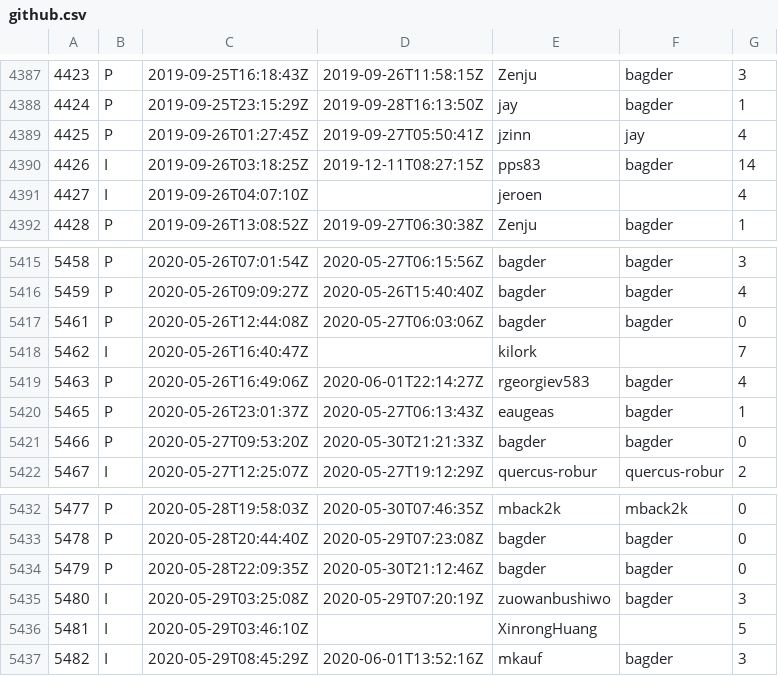
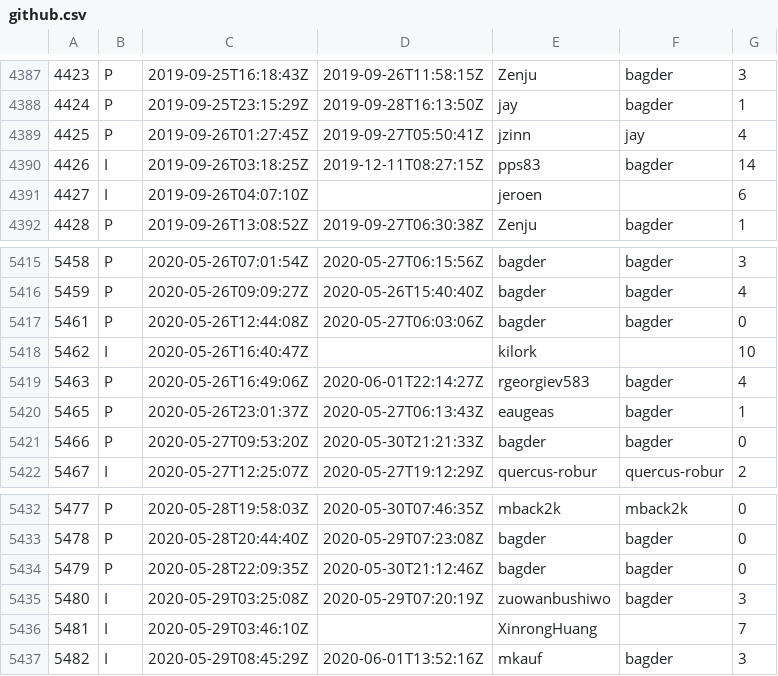
Before and after one commit to curl/stats, a CSV file: csv/github.csv, drawn as a sheet; only a part is shown, gaps mark what is left out; the diff covers the shown part only.

```diff
--- a/csv/github.csv
+++ b/csv/github.csv
@@ -4390,3 +4390,3 @@
 4426;I;2019-09-26T03:18:25Z;2019-12-11T08:27:15Z;pps83;bagder;14
-4427;I;2019-09-26T04:07:10Z;;jeroen;;4
+4427;I;2019-09-26T04:07:10Z;;jeroen;;6
 4428;P;2019-09-26T13:08:52Z;2019-09-27T06:30:38Z;Zenju;bagder;1
@@ -5417,3 +5417,3 @@
 5461;P;2020-05-26T12:44:08Z;2020-05-27T06:03:06Z;bagder;bagder;0
-5462;I;2020-05-26T16:40:47Z;;kilork;;7
+5462;I;2020-05-26T16:40:47Z;;kilork;;10
 5463;P;2020-05-26T16:49:06Z;2020-06-01T22:14:27Z;rgeorgiev583;bagder;4
@@ -5435,3 +5435,3 @@
 5480;I;2020-05-29T03:25:08Z;2020-05-29T07:20:19Z;zuowanbushiwo;bagder;3
-5481;I;2020-05-29T03:46:10Z;;XinrongHuang;;5
+5481;I;2020-05-29T03:46:10Z;;XinrongHuang;;7
 5482;I;2020-05-29T08:45:29Z;2020-06-01T13:52:16Z;mkauf;bagder;3
```
Also changed, not shown: 13 added rows and 25 edited cells elsewhere in this file.
